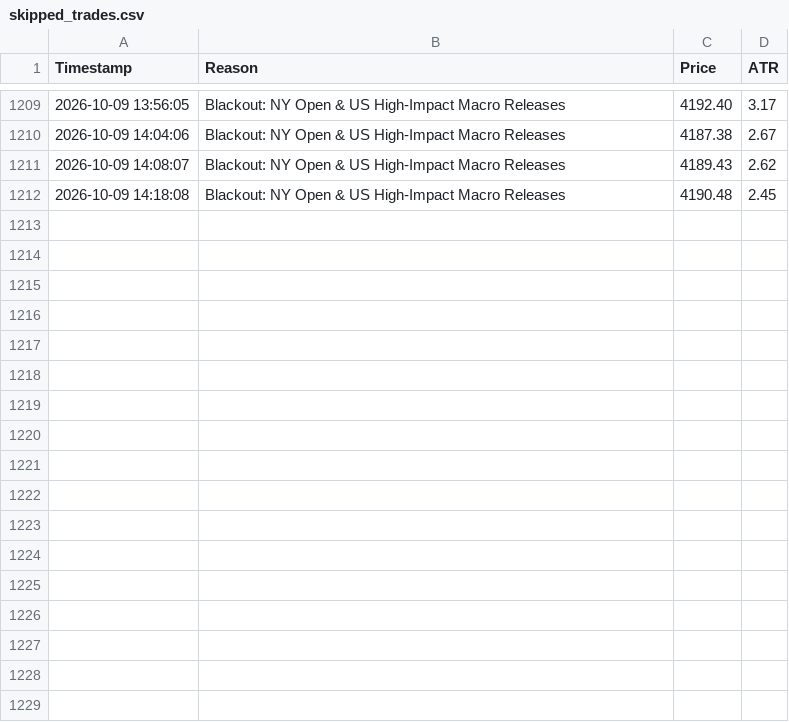
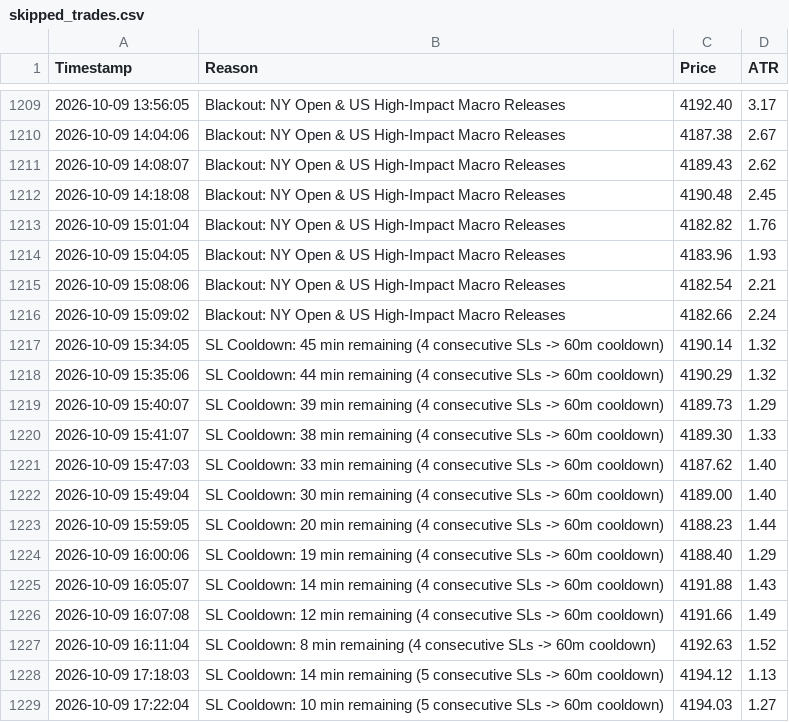
Before and after one commit to shashidaren/gold-trading-bot, a CSV file: skipped_trades.csv, drawn as a sheet; only a part is shown, gaps mark what is left out.

Commit message:
data collection 212

```diff
--- a/skipped_trades.csv
+++ b/skipped_trades.csv
@@ -1212 +1212,18 @@ Timestamp,Reason,Price,ATR
 2026-10-09 14:18:08,Blackout: NY Open & US High-Impact Macro Releases,4190.48,2.45
+2026-10-09 15:01:04,Blackout: NY Open & US High-Impact Macro Releases,4182.82,1.76
+2026-10-09 15:04:05,Blackout: NY Open & US High-Impact Macro Releases,4183.96,1.93
+2026-10-09 15:08:06,Blackout: NY Open & US High-Impact Macro Releases,4182.54,2.21
+2026-10-09 15:09:02,Blackout: NY Open & US High-Impact Macro Releases,4182.66,2.24
+2026-10-09 15:34:05,SL Cooldown: 45 min remaining (4 consecutive SLs -> 60m cooldown),4190.14,1.32
+2026-10-09 15:35:06,SL Cooldown: 44 min remaining (4 consecutive SLs -> 60m cooldown),4190.29,1.32
+2026-10-09 15:40:07,SL Cooldown: 39 min remaining (4 consecutive SLs -> 60m cooldown),4189.73,1.29
+2026-10-09 15:41:07,SL Cooldown: 38 min remaining (4 consecutive SLs -> 60m cooldown),4189.30,1.33
+2026-10-09 15:47:03,SL Cooldown: 33 min remaining (4 consecutive SLs -> 60m cooldown),4187.62,1.40
+2026-10-09 15:49:04,SL Cooldown: 30 min remaining (4 consecutive SLs -> 60m cooldown),4189.00,1.40
+2026-10-09 15:59:05,SL Cooldown: 20 min remaining (4 consecutive SLs -> 60m cooldown),4188.23,1.44
+2026-10-09 16:00:06,SL Cooldown: 19 min remaining (4 consecutive SLs -> 60m cooldown),4188.40,1.29
+2026-10-09 16:05:07,SL Cooldown: 14 min remaining (4 consecutive SLs -> 60m cooldown),4191.88,1.43
+2026-10-09 16:07:08,SL Cooldown: 12 min remaining (4 consecutive SLs -> 60m cooldown),4191.66,1.49
+2026-10-09 16:11:04,SL Cooldown: 8 min remaining (4 consecutive SLs -> 60m cooldown),4192.63,1.52
+2026-10-09 17:18:03,SL Cooldown: 14 min remaining (5 consecutive SLs -> 60m cooldown),4194.12,1.13
+2026-10-09 17:22:04,SL Cooldown: 10 min remaining (5 consecutive SLs -> 60m cooldown),4194.03,1.27
```
Also changed, not shown: trades.csv, 2 other files.
